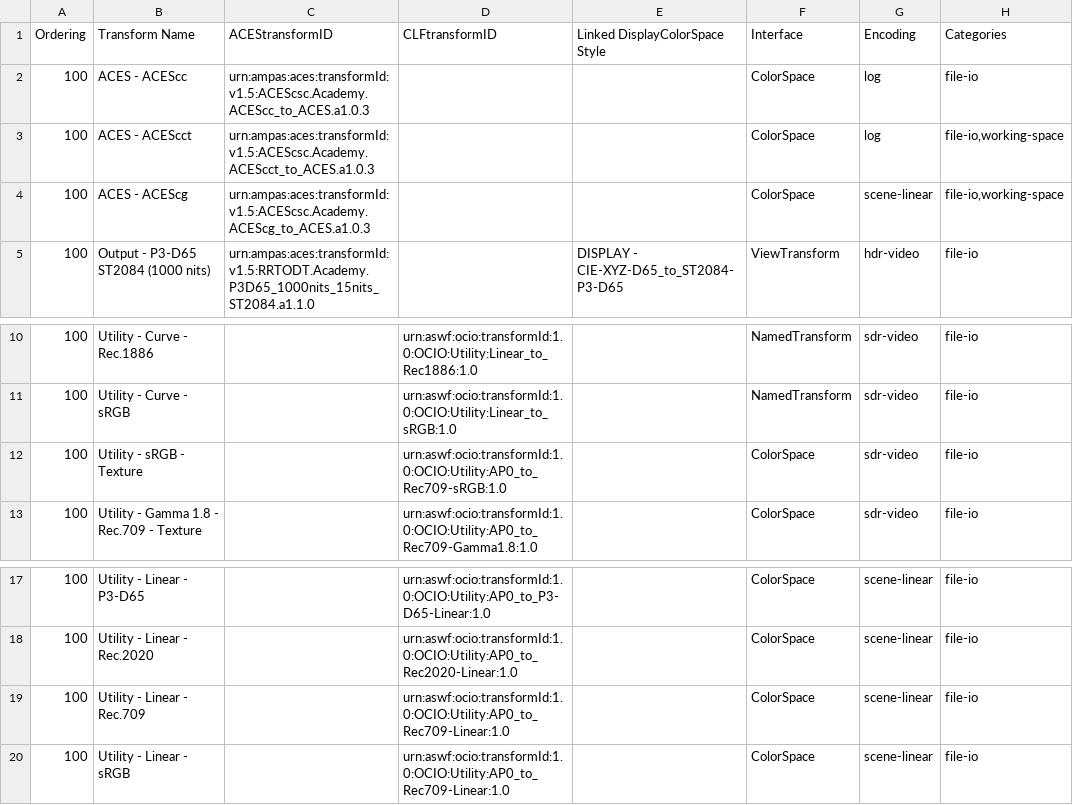
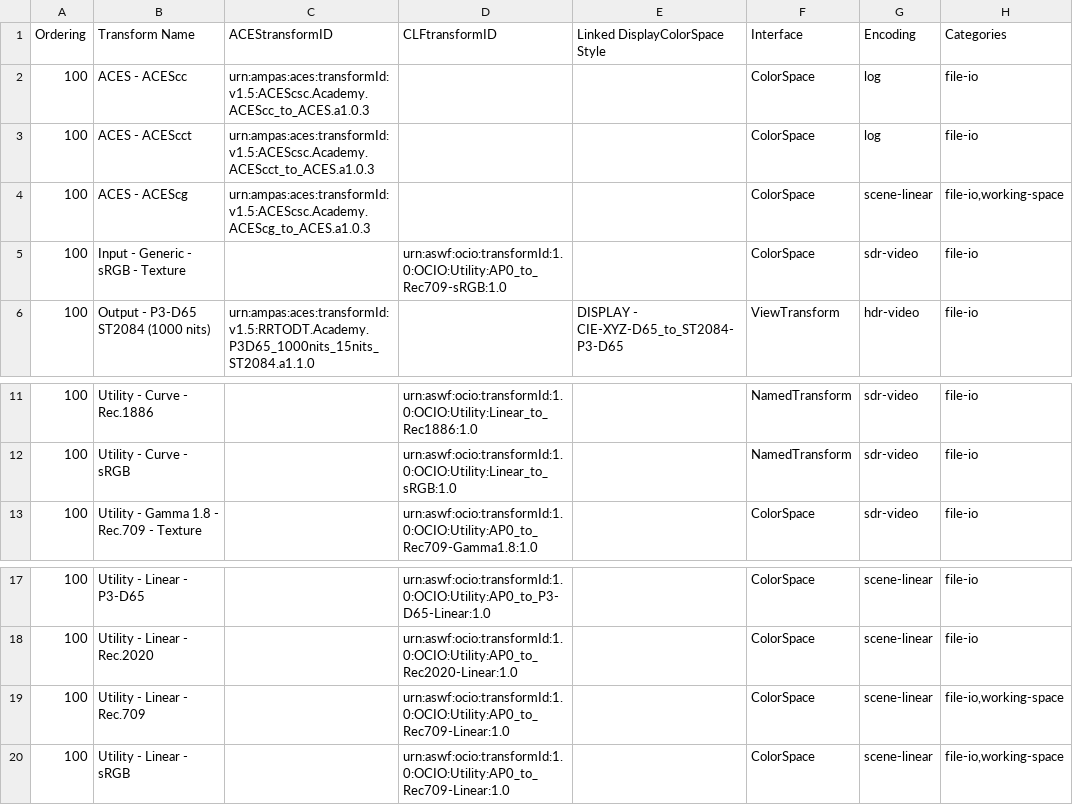
Before and after one commit to AcademySoftwareFoundation/OpenColorIO-Config-ACES, a CSV file: opencolorio_config_aces/config/cg/generate/resources/OpenColorIO-Config-ACES _CG_ Transforms - CG Config - Mapping.csv, drawn as a sheet; only a part is shown, gaps mark what is left out.

```diff
--- a/opencolorio_config_aces/config/cg/generate/resources/OpenColorIO-Config-ACES _CG_ Transforms - CG Config - Mapping.csv
+++ b/opencolorio_config_aces/config/cg/generate/resources/OpenColorIO-Config-ACES _CG_ Transforms - CG Config - Mapping.csv
@@ -2,4 +2,5 @@ Ordering,Transform Name,ACEStransformID,CLFtransformID,Linked DisplayColorSpace
 100,ACES - ACEScc,urn:ampas:aces:transformId:v1.5:ACEScsc.Academy.ACEScc_to_ACES.a1.0.3,,,ColorSpace,log,file-io
-100,ACES - ACEScct,urn:ampas:aces:transformId:v1.5:ACEScsc.Academy.ACEScct_to_ACES.a1.0.3,,,ColorSpace,log,"file-io,working-space"
+100,ACES - ACEScct,urn:ampas:aces:transformId:v1.5:ACEScsc.Academy.ACEScct_to_ACES.a1.0.3,,,ColorSpace,log,file-io
 100,ACES - ACEScg,urn:ampas:aces:transformId:v1.5:ACEScsc.Academy.ACEScg_to_ACES.a1.0.3,,,ColorSpace,scene-linear,"file-io,working-space"
+100,Input - Generic - sRGB - Texture,,urn:aswf:ocio:transformId:1.0:OCIO:Utility:AP0_to_Rec709-sRGB:1.0,,ColorSpace,sdr-video,file-io
 100,Output - P3-D65 ST2084 (1000 nits),urn:ampas:aces:transformId:v1.5:RRTODT.Academy.P3D65_1000nits_15nits_ST2084.a1.1.0,,DISPLAY - CIE-XYZ-D65_to_ST2084-P3-D65,ViewTransform,hdr-video,file-io
@@ -11,3 +12,2 @@ Ordering,Transform Name,ACEStransformID,CLFtransformID,Linked DisplayColorSpace
 100,Utility - Curve - sRGB,,urn:aswf:ocio:transformId:1.0:OCIO:Utility:Linear_to_sRGB:1.0,,NamedTransform,sdr-video,file-io
-100,Utility - sRGB - Texture,,urn:aswf:ocio:transformId:1.0:OCIO:Utility:AP0_to_Rec709-sRGB:1.0,,ColorSpace,sdr-video,file-io
 100,Utility - Gamma 1.8 - Rec.709 - Texture,,urn:aswf:ocio:transformId:1.0:OCIO:Utility:AP0_to_Rec709-Gamma1.8:1.0,,ColorSpace,sdr-video,file-io
@@ -18,3 +18,3 @@ Ordering,Transform Name,ACEStransformID,CLFtransformID,Linked DisplayColorSpace
 100,Utility - Linear - Rec.2020,,urn:aswf:ocio:transformId:1.0:OCIO:Utility:AP0_to_Rec2020-Linear:1.0,,ColorSpace,scene-linear,file-io
-100,Utility - Linear - Rec.709,,urn:aswf:ocio:transformId:1.0:OCIO:Utility:AP0_to_Rec709-Linear:1.0,,ColorSpace,scene-linear,file-io
-100,Utility - Linear - sRGB,,urn:aswf:ocio:transformId:1.0:OCIO:Utility:AP0_to_Rec709-Linear:1.0,,ColorSpace,scene-linear,file-io
+100,Utility - Linear - Rec.709,,urn:aswf:ocio:transformId:1.0:OCIO:Utility:AP0_to_Rec709-Linear:1.0,,ColorSpace,scene-linear,"file-io,working-space"
+100,Utility - Linear - sRGB,,urn:aswf:ocio:transformId:1.0:OCIO:Utility:AP0_to_Rec709-Linear:1.0,,ColorSpace,scene-linear,"file-io,working-space"
```
Also changed, not shown: 12 other files.
